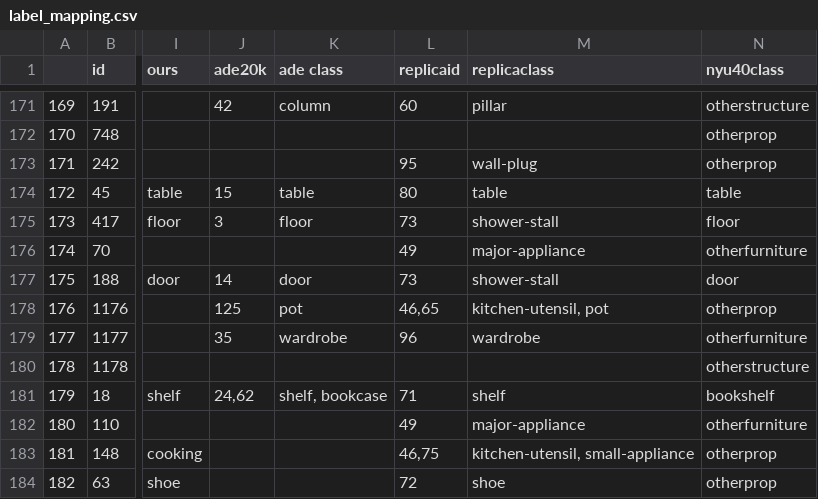
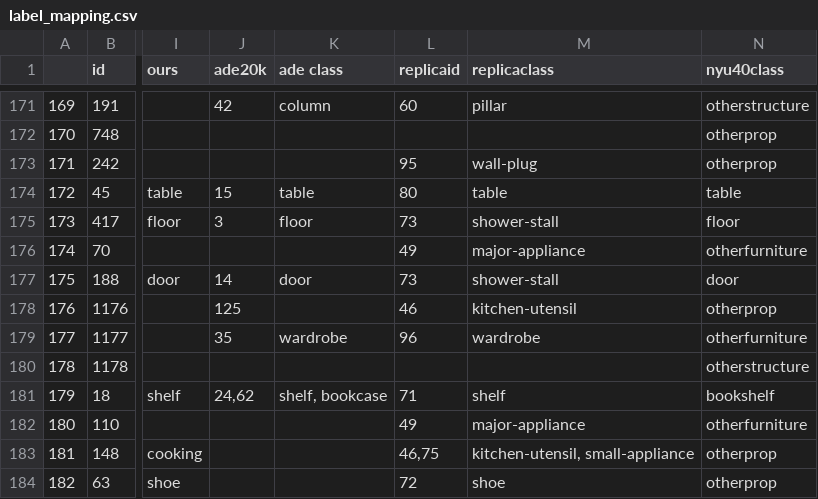
Before and after one commit to cvg/LabelMaker, a CSV file: label_mapping.csv, drawn as a sheet; only a part is shown, gaps mark what is left out; the diff names each change by its address in the sheet, - before the commit and + after, or states it on an @@ line.

Commit message:
pot of ade20k is flower pot, not for cooking

```diff
--- a/label_mapping.csv
+++ b/label_mapping.csv
-K178 (ade class): pot
+K178 (ade class): (empty)
-L178 (replicaid): 46,65
+L178 (replicaid): 46
-M178 (replicaclass): kitchen-utensil, pot
+M178 (replicaclass): kitchen-utensil
```
